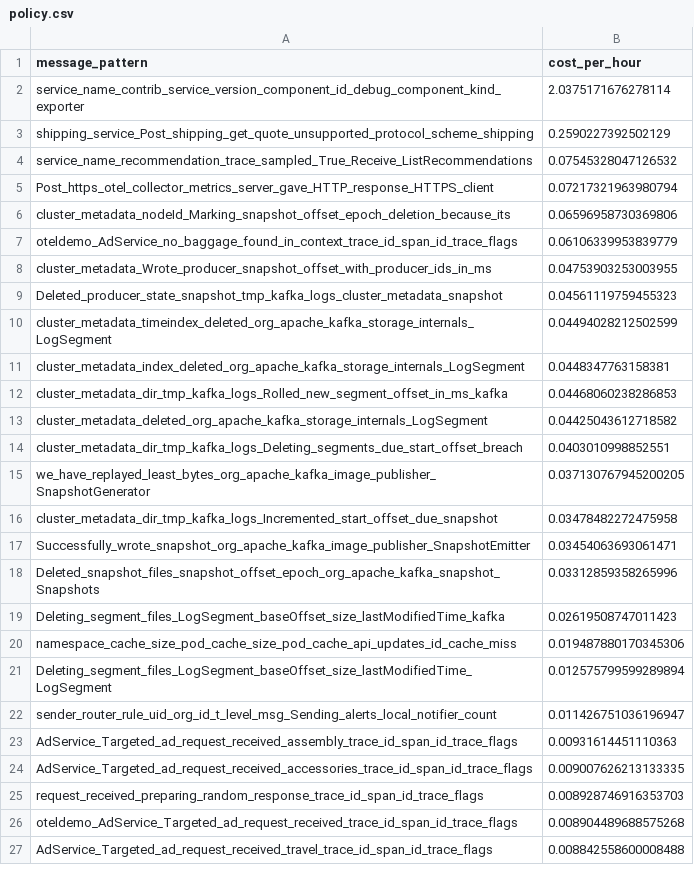
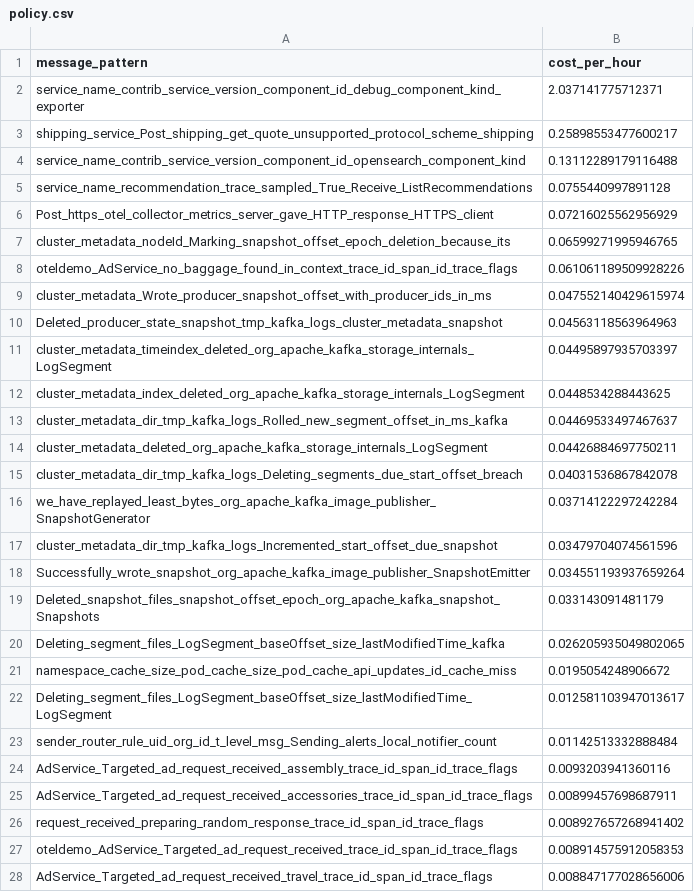
Before and after one commit to log-10x/gitops-demo, a CSV file: lookups/policy.csv, drawn as a sheet; only a part is shown; the diff covers the shown part only.

Commit message:
Updating lookups/policy.csv

```diff
--- a/lookups/policy.csv
+++ b/lookups/policy.csv
@@ -1,27 +1,28 @@
 message_pattern,cost_per_hour
-service_name_contrib_service_version_component_id_debug_component_kind_exporter,2.0375171676278114
-shipping_service_Post_shipping_get_quote_unsupported_protocol_scheme_shipping,0.2590227392502129
-service_name_recommendation_trace_sampled_True_Receive_ListRecommendations,0.07545328047126532
-Post_https_otel_collector_metrics_server_gave_HTTP_response_HTTPS_client,0.07217321963980794
-cluster_metadata_nodeId_Marking_snapshot_offset_epoch_deletion_because_its,0.06596958730369806
-oteldemo_AdService_no_baggage_found_in_context_trace_id_span_id_trace_flags,0.06106339953839779
-cluster_metadata_Wrote_producer_snapshot_offset_with_producer_ids_in_ms,0.04753903253003955
-Deleted_producer_state_snapshot_tmp_kafka_logs_cluster_metadata_snapshot,0.04561119759455323
-cluster_metadata_timeindex_deleted_org_apache_kafka_storage_internals_LogSegment,0.04494028212502599
-cluster_metadata_index_deleted_org_apache_kafka_storage_internals_LogSegment,0.0448347763158381
-cluster_metadata_dir_tmp_kafka_logs_Rolled_new_segment_offset_in_ms_kafka,0.04468060238286853
-cluster_metadata_deleted_org_apache_kafka_storage_internals_LogSegment,0.04425043612718582
-cluster_metadata_dir_tmp_kafka_logs_Deleting_segments_due_start_offset_breach,0.0403010998852551
-we_have_replayed_least_bytes_org_apache_kafka_image_publisher_SnapshotGenerator,0.037130767945200205
-cluster_metadata_dir_tmp_kafka_logs_Incremented_start_offset_due_snapshot,0.03478482272475958
-Successfully_wrote_snapshot_org_apache_kafka_image_publisher_SnapshotEmitter,0.03454063693061471
-Deleted_snapshot_files_snapshot_offset_epoch_org_apache_kafka_snapshot_Snapshots,0.03312859358265996
-Deleting_segment_files_LogSegment_baseOffset_size_lastModifiedTime_kafka,0.02619508747011423
-namespace_cache_size_pod_cache_size_pod_cache_api_updates_id_cache_miss,0.019487880170345306
-Deleting_segment_files_LogSegment_baseOffset_size_lastModifiedTime_LogSegment,0.012575799599289894
-sender_router_rule_uid_org_id_t_level_msg_Sending_alerts_local_notifier_count,0.011426751036196947
-AdService_Targeted_ad_request_received_assembly_trace_id_span_id_trace_flags,0.00931614451110363
-AdService_Targeted_ad_request_received_accessories_trace_id_span_id_trace_flags,0.009007626213133335
-request_received_preparing_random_response_trace_id_span_id_trace_flags,0.008928746916353703
-oteldemo_AdService_Targeted_ad_request_received_trace_id_span_id_trace_flags,0.008904489688575268
-AdService_Targeted_ad_request_received_travel_trace_id_span_id_trace_flags,0.008842558600008488
+service_name_contrib_service_version_component_id_debug_component_kind_exporter,2.037141775712371
+shipping_service_Post_shipping_get_quote_unsupported_protocol_scheme_shipping,0.25898553477600217
+service_name_contrib_service_version_component_id_opensearch_component_kind,0.13112289179116488
+service_name_recommendation_trace_sampled_True_Receive_ListRecommendations,0.0755440997891128
+Post_https_otel_collector_metrics_server_gave_HTTP_response_HTTPS_client,0.07216025562956929
+cluster_metadata_nodeId_Marking_snapshot_offset_epoch_deletion_because_its,0.06599271995946765
+oteldemo_AdService_no_baggage_found_in_context_trace_id_span_id_trace_flags,0.061061189509928226
+cluster_metadata_Wrote_producer_snapshot_offset_with_producer_ids_in_ms,0.047552140429615974
+Deleted_producer_state_snapshot_tmp_kafka_logs_cluster_metadata_snapshot,0.04563118563964963
+cluster_metadata_timeindex_deleted_org_apache_kafka_storage_internals_LogSegment,0.04495897935703397
+cluster_metadata_index_deleted_org_apache_kafka_storage_internals_LogSegment,0.0448534288443625
+cluster_metadata_dir_tmp_kafka_logs_Rolled_new_segment_offset_in_ms_kafka,0.04469533497467637
+cluster_metadata_deleted_org_apache_kafka_storage_internals_LogSegment,0.04426884697750211
+cluster_metadata_dir_tmp_kafka_logs_Deleting_segments_due_start_offset_breach,0.04031536867842078
+we_have_replayed_least_bytes_org_apache_kafka_image_publisher_SnapshotGenerator,0.03714122297242284
+cluster_metadata_dir_tmp_kafka_logs_Incremented_start_offset_due_snapshot,0.03479704074561596
+Successfully_wrote_snapshot_org_apache_kafka_image_publisher_SnapshotEmitter,0.034551193937659264
+Deleted_snapshot_files_snapshot_offset_epoch_org_apache_kafka_snapshot_Snapshots,0.033143091481179
+Deleting_segment_files_LogSegment_baseOffset_size_lastModifiedTime_kafka,0.026205935049802065
+namespace_cache_size_pod_cache_size_pod_cache_api_updates_id_cache_miss,0.0195054248906672
+Deleting_segment_files_LogSegment_baseOffset_size_lastModifiedTime_LogSegment,0.012581103947013617
+sender_router_rule_uid_org_id_t_level_msg_Sending_alerts_local_notifier_count,0.01142513332888484
+AdService_Targeted_ad_request_received_assembly_trace_id_span_id_trace_flags,0.0093203941360116
+AdService_Targeted_ad_request_received_accessories_trace_id_span_id_trace_flags,0.00899457698687911
+request_received_preparing_random_response_trace_id_span_id_trace_flags,0.008927657268941402
+oteldemo_AdService_Targeted_ad_request_received_trace_id_span_id_trace_flags,0.008914575912058353
+AdService_Targeted_ad_request_received_travel_trace_id_span_id_trace_flags,0.008847177028656006
```
Also changed, not shown: 2 added rows, 3 removed rows and 21 edited cells elsewhere in this file.
